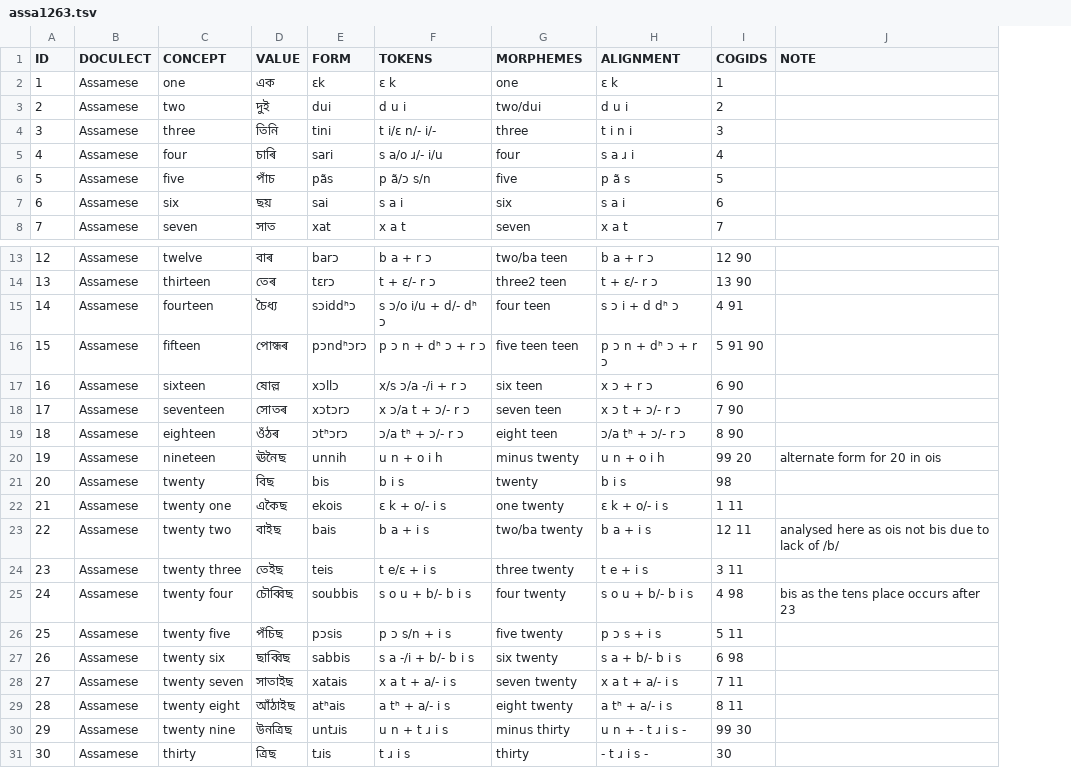
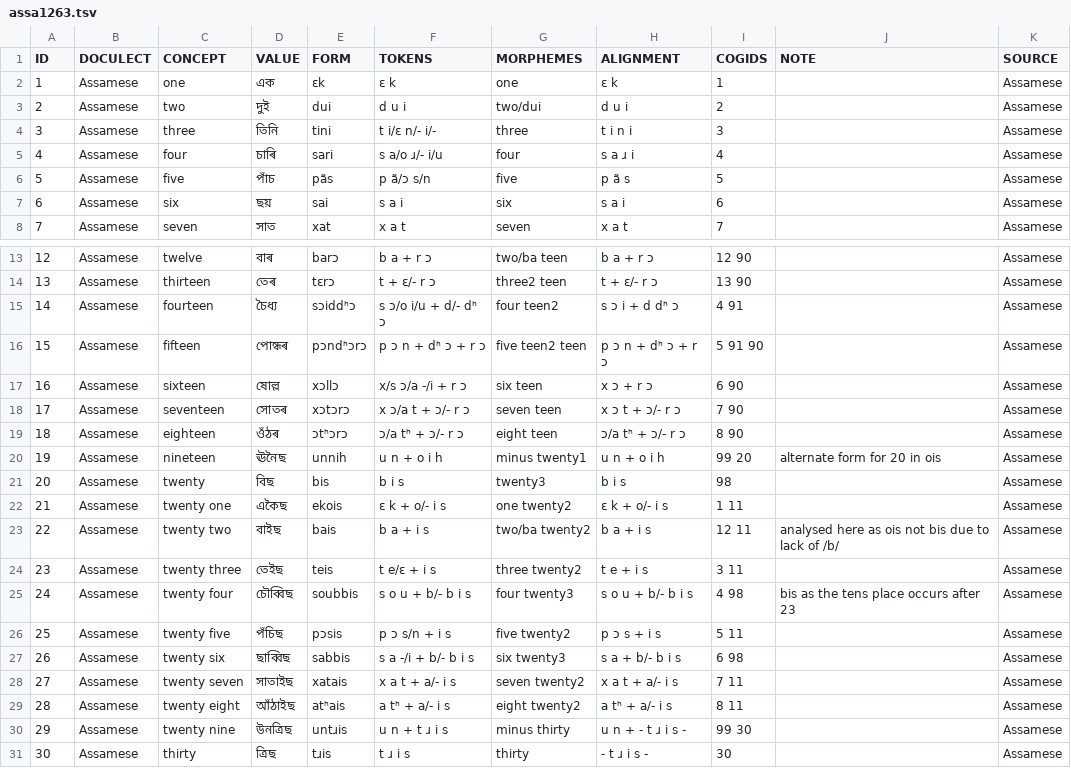
Before and after one commit to numeralbank/cosinus, a TSV file: raw/done/assa1263.tsv, drawn as a sheet; only a part is shown, gaps mark what is left out; the diff covers the shown part only; the diff names each change by its address in the sheet, - before the commit and + after, or states it on an @@ line.

```diff
--- a/raw/done/assa1263.tsv
+++ b/raw/done/assa1263.tsv
+column K (SOURCE), rows 2-8: all Assamese; rows 13-31: all Assamese
-G15 (MORPHEMES): four teen
+G15 (MORPHEMES): four teen2
-G16 (MORPHEMES): five teen teen
+G16 (MORPHEMES): five teen2 teen
-G20 (MORPHEMES): minus twenty
+G20 (MORPHEMES): minus twenty1
-G21 (MORPHEMES): twenty
+G21 (MORPHEMES): twenty3
-G22 (MORPHEMES): one twenty
+G22 (MORPHEMES): one twenty2
-G23 (MORPHEMES): two/ba twenty
+G23 (MORPHEMES): two/ba twenty2
-G24 (MORPHEMES): three twenty
+G24 (MORPHEMES): three twenty2
-G25 (MORPHEMES): four twenty
+G25 (MORPHEMES): four twenty3
-G26 (MORPHEMES): five twenty
+G26 (MORPHEMES): five twenty2
-G27 (MORPHEMES): six twenty
+G27 (MORPHEMES): six twenty3
-G28 (MORPHEMES): seven twenty
+G28 (MORPHEMES): seven twenty2
-G29 (MORPHEMES): eight twenty
+G29 (MORPHEMES): eight twenty2
```
Also changed, not shown: 1 edited cell elsewhere in this file, raw/done/hind1269.tsv, raw/done/lamj1247.tsv, 12 other files.
